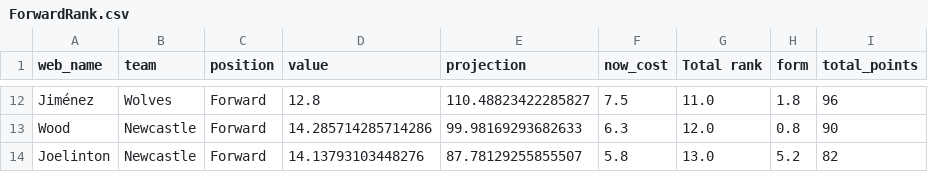
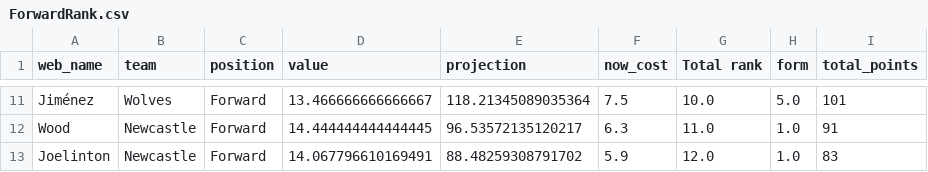
Before and after one commit to enrique-bustamante/EPL_V4.0, a CSV file: rankings/ForwardRank.csv, drawn as a sheet; only a part is shown, gaps mark what is left out; addresses are those after the commit; the diff covers the shown part only; the diff names each change by its address in the sheet, - before the commit and + after, or states it on an @@ line.

```diff
--- a/rankings/ForwardRank.csv
+++ b/rankings/ForwardRank.csv
-D11 (value): 12.8
+D11 (value): 13.466666666666667
-E11 (projection): 110.48823422285827
+E11 (projection): 118.21345089035364
-G11 (Total rank): 11.0
+G11 (Total rank): 10.0
-H11 (form): 1.8
+H11 (form): 5.0
-I11 (total_points): 96
+I11 (total_points): 101
-D12 (value): 14.285714285714286
+D12 (value): 14.444444444444445
-E12 (projection): 99.98169293682633
+E12 (projection): 96.53572135120217
-G12 (Total rank): 12.0
+G12 (Total rank): 11.0
-H12 (form): 0.8
+H12 (form): 1.0
-I12 (total_points): 90
+I12 (total_points): 91
-D13 (value): 14.13793103448276
+D13 (value): 14.067796610169491
-E13 (projection): 87.78129255855507
+E13 (projection): 88.48259308791702
-F13 (now_cost): 5.8
+F13 (now_cost): 5.9
-G13 (Total rank): 13.0
+G13 (Total rank): 12.0
-H13 (form): 5.2
+H13 (form): 1.0
-I13 (total_points): 82
+I13 (total_points): 83
```
Also changed, not shown: 1 added row, 2 removed rows and 29 edited cells elsewhere in this file, rankings/DefenderRank.csv, rankings/GoalieRank.csv, 17 other files.
